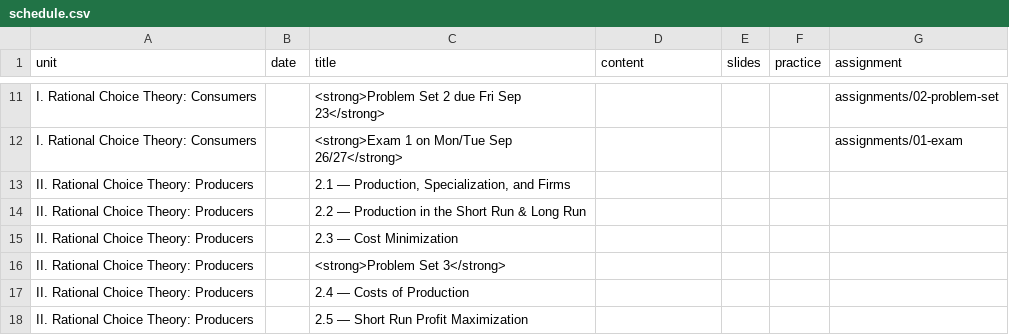
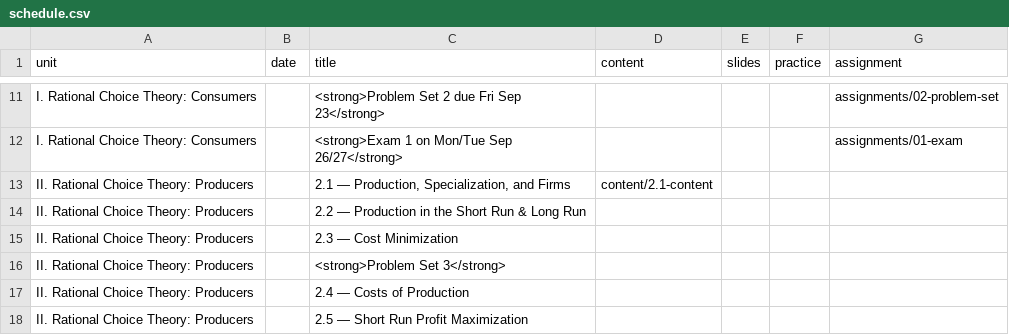
Before and after one commit to ryansafner/microF22, a CSV file: data/schedule.csv, drawn as a sheet; only a part is shown, gaps mark what is left out.

Commit message:
2.1, practice exam 1 answers, hw 2 answers

```diff
--- a/data/schedule.csv
+++ b/data/schedule.csv
@@ -12,3 +12,3 @@ I. Rational Choice Theory: Consumers,,<strong>Problem Set 2 due Fri Sep 23</stro
 I. Rational Choice Theory: Consumers,,<strong>Exam 1 on Mon/Tue Sep 26/27</strong>,,,,assignments/01-exam
-II. Rational Choice Theory: Producers,,"2.1 — Production, Specialization, and Firms",,,,
+II. Rational Choice Theory: Producers,,"2.1 — Production, Specialization, and Firms",content/2.1-content,,,
 II. Rational Choice Theory: Producers,,2.2 — Production in the Short Run & Long Run,,,,
```
Also changed, not shown: 35 other files.
